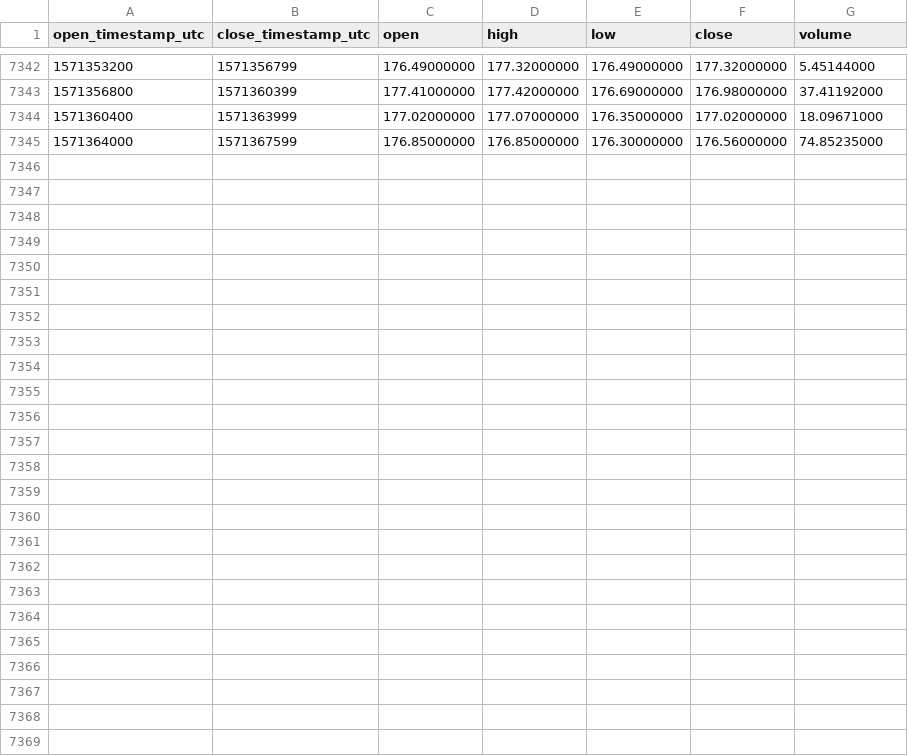
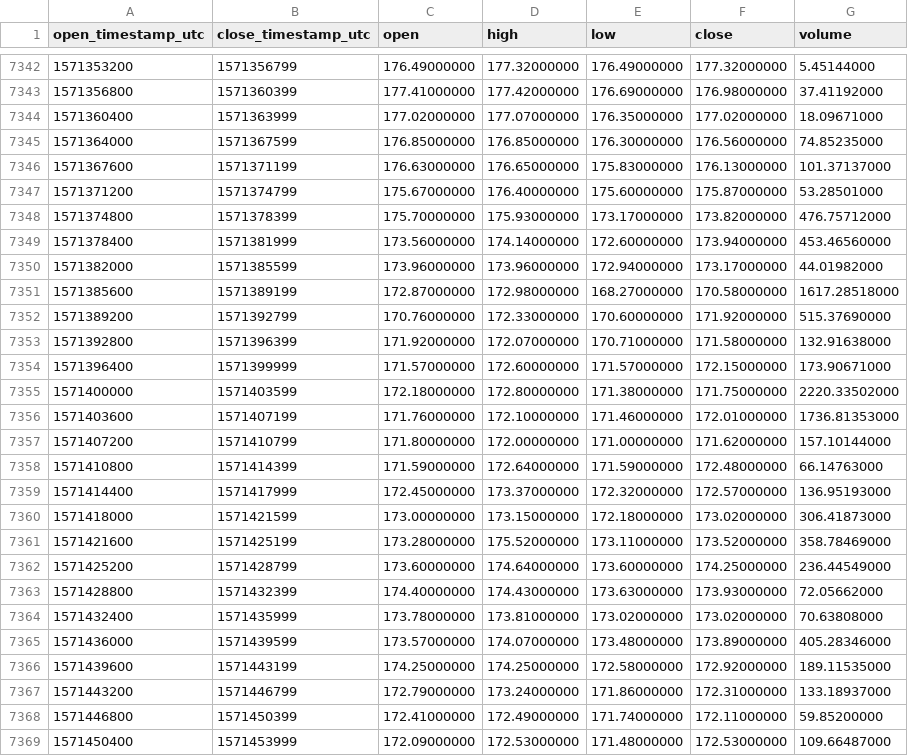
Before and after one commit to cryptobigbro/binance-ETHUSDC, a CSV file: binance-ETHUSDC-1h.csv, drawn as a sheet; only a part is shown, gaps mark what is left out; the diff names each change by its address in the sheet, - before the commit and + after, or states it on an @@ line.

Commit message:
Update OHLCV data.

```diff
--- a/binance-ETHUSDC-1h.csv
+++ b/binance-ETHUSDC-1h.csv
+row 7346: 1571367600 | 1571371199 | 176.63000000 | 176.65000000 | 175.83000000 | 176.13000000 | 101.37137000
+row 7347: 1571371200 | 1571374799 | 175.67000000 | 176.40000000 | 175.60000000 | 175.87000000 | 53.28501000
+row 7348: 1571374800 | 1571378399 | 175.70000000 | 175.93000000 | 173.17000000 | 173.82000000 | 476.75712000
+row 7349: 1571378400 | 1571381999 | 173.56000000 | 174.14000000 | 172.60000000 | 173.94000000 | 453.46560000
+row 7350: 1571382000 | 1571385599 | 173.96000000 | 173.96000000 | 172.94000000 | 173.17000000 | 44.01982000
+row 7351: 1571385600 | 1571389199 | 172.87000000 | 172.98000000 | 168.27000000 | 170.58000000 | 1617.28518000
+row 7352: 1571389200 | 1571392799 | 170.76000000 | 172.33000000 | 170.60000000 | 171.92000000 | 515.37690000
+row 7353: 1571392800 | 1571396399 | 171.92000000 | 172.07000000 | 170.71000000 | 171.58000000 | 132.91638000
+row 7354: 1571396400 | 1571399999 | 171.57000000 | 172.60000000 | 171.57000000 | 172.15000000 | 173.90671000
+row 7355: 1571400000 | 1571403599 | 172.18000000 | 172.80000000 | 171.38000000 | 171.75000000 | 2220.33502000
+row 7356: 1571403600 | 1571407199 | 171.76000000 | 172.10000000 | 171.46000000 | 172.01000000 | 1736.81353000
+row 7357: 1571407200 | 1571410799 | 171.80000000 | 172.00000000 | 171.00000000 | 171.62000000 | 157.10144000
+row 7358: 1571410800 | 1571414399 | 171.59000000 | 172.64000000 | 171.59000000 | 172.48000000 | 66.14763000
+row 7359: 1571414400 | 1571417999 | 172.45000000 | 173.37000000 | 172.32000000 | 172.57000000 | 136.95193000
+row 7360: 1571418000 | 1571421599 | 173.00000000 | 173.15000000 | 172.18000000 | 173.02000000 | 306.41873000
+row 7361: 1571421600 | 1571425199 | 173.28000000 | 175.52000000 | 173.11000000 | 173.52000000 | 358.78469000
+row 7362: 1571425200 | 1571428799 | 173.60000000 | 174.64000000 | 173.60000000 | 174.25000000 | 236.44549000
+row 7363: 1571428800 | 1571432399 | 174.40000000 | 174.43000000 | 173.63000000 | 173.93000000 | 72.05662000
+row 7364: 1571432400 | 1571435999 | 173.78000000 | 173.81000000 | 173.02000000 | 173.02000000 | 70.63808000
+row 7365: 1571436000 | 1571439599 | 173.57000000 | 174.07000000 | 173.48000000 | 173.89000000 | 405.28346000
+row 7366: 1571439600 | 1571443199 | 174.25000000 | 174.25000000 | 172.58000000 | 172.92000000 | 189.11535000
+row 7367: 1571443200 | 1571446799 | 172.79000000 | 173.24000000 | 171.86000000 | 172.31000000 | 133.18937000
+row 7368: 1571446800 | 1571450399 | 172.41000000 | 172.49000000 | 171.74000000 | 172.11000000 | 59.85200000
+row 7369: 1571450400 | 1571453999 | 172.09000000 | 172.53000000 | 171.48000000 | 172.53000000 | 109.66487000
```
Also changed, not shown: binance-ETHUSDC-1d.csv.
